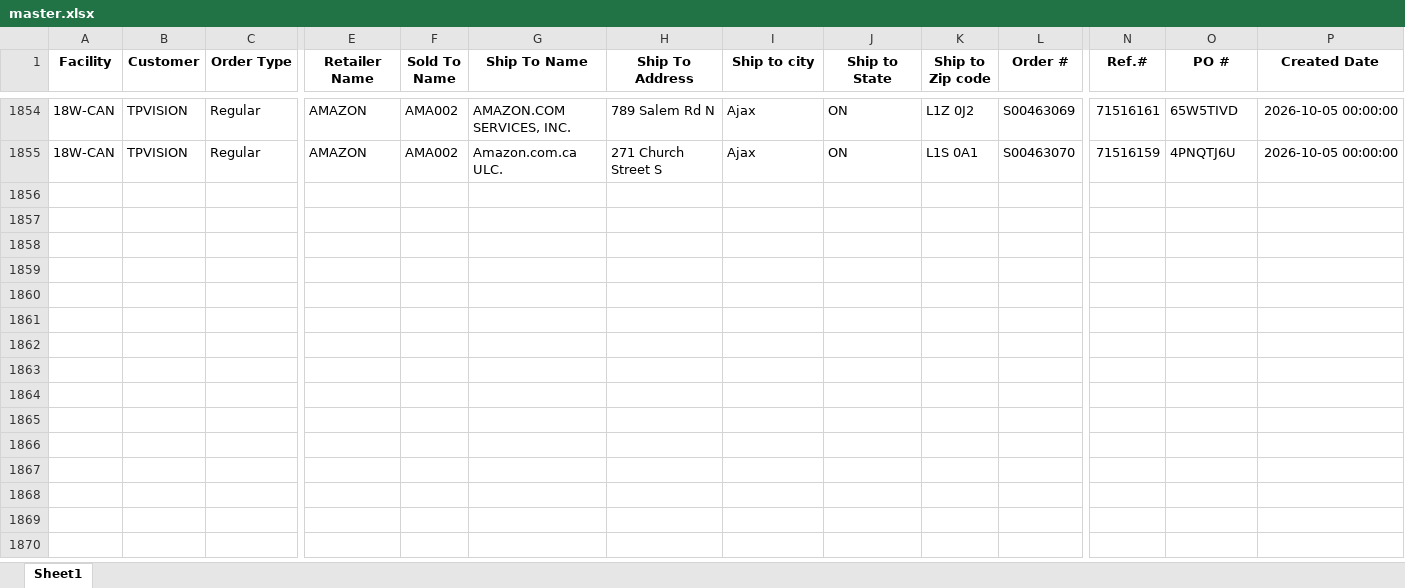
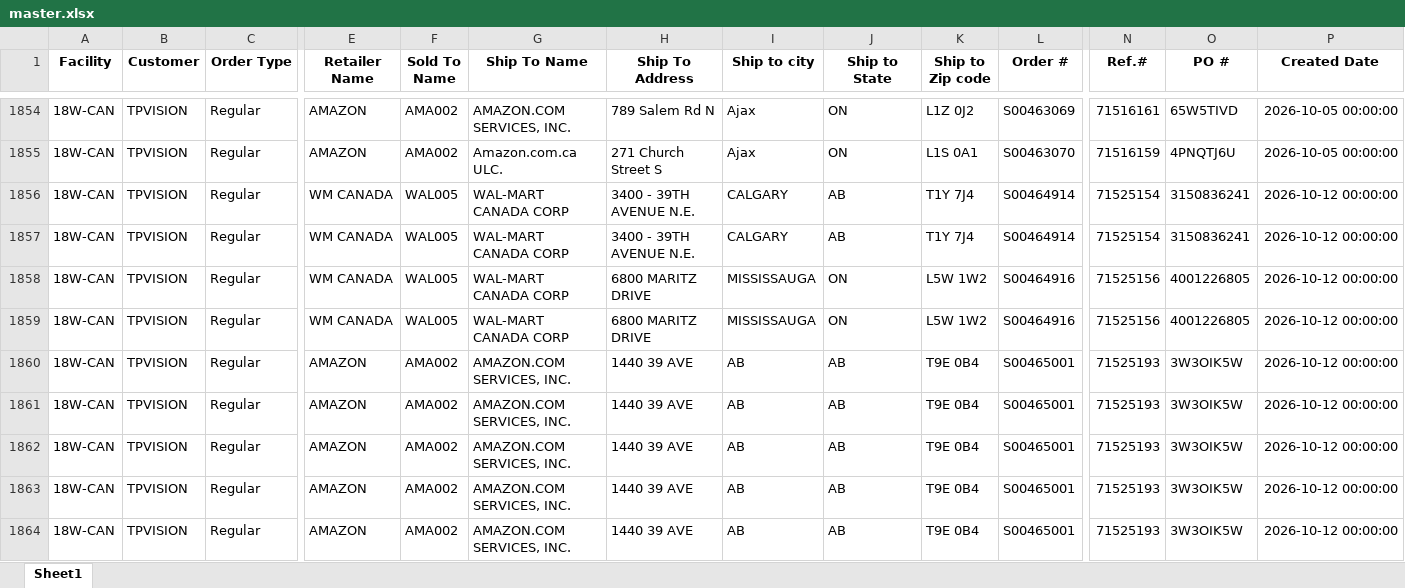
Before and after one commit to raymondli18w/flask-report-app2, an Excel workbook: master.xlsx, sheet Sheet1, drawn as a sheet; only a part is shown, gaps mark what is left out; values as stored, in another font and other column widths than the file's, no borders; rows hold the shown columns only; the diff covers the shown part only; the diff names each change by its address in the sheet, - before the commit and + after, or states it on an @@ line.

Commit message:
Auto-update: 2026-10-16 14:21

```diff
--- a/master.xlsx (sheet Sheet1)
+++ b/master.xlsx (sheet Sheet1)
+row 1856: 18W-CAN | TPVISION | Regular | WM CANADA | WAL005 | WAL-MART CANADA CORP | 3400 - 39TH AVENUE N.E. | CALGARY | AB | T1Y 7J4 | S00464914 | 71525154 | 3150836241 | 2026-10-12 00:00:00
+row 1857: 18W-CAN | TPVISION | Regular | WM CANADA | WAL005 | WAL-MART CANADA CORP | 3400 - 39TH AVENUE N.E. | CALGARY | AB | T1Y 7J4 | S00464914 | 71525154 | 3150836241 | 2026-10-12 00:00:00
+row 1858: 18W-CAN | TPVISION | Regular | WM CANADA | WAL005 | WAL-MART CANADA CORP | 6800 MARITZ DRIVE | MISSISSAUGA | ON | L5W 1W2 | S00464916 | 71525156 | 4001226805 | 2026-10-12 00:00:00
+row 1859: 18W-CAN | TPVISION | Regular | WM CANADA | WAL005 | WAL-MART CANADA CORP | 6800 MARITZ DRIVE | MISSISSAUGA | ON | L5W 1W2 | S00464916 | 71525156 | 4001226805 | 2026-10-12 00:00:00
+row 1860: 18W-CAN | TPVISION | Regular | AMAZON | AMA002 | AMAZON.COM SERVICES, INC. | 1440 39 AVE | AB | AB | T9E 0B4 | S00465001 | 71525193 | 3W3OIK5W | 2026-10-12 00:00:00
+row 1861: 18W-CAN | TPVISION | Regular | AMAZON | AMA002 | AMAZON.COM SERVICES, INC. | 1440 39 AVE | AB | AB | T9E 0B4 | S00465001 | 71525193 | 3W3OIK5W | 2026-10-12 00:00:00
+row 1862: 18W-CAN | TPVISION | Regular | AMAZON | AMA002 | AMAZON.COM SERVICES, INC. | 1440 39 AVE | AB | AB | T9E 0B4 | S00465001 | 71525193 | 3W3OIK5W | 2026-10-12 00:00:00
+row 1863: 18W-CAN | TPVISION | Regular | AMAZON | AMA002 | AMAZON.COM SERVICES, INC. | 1440 39 AVE | AB | AB | T9E 0B4 | S00465001 | 71525193 | 3W3OIK5W | 2026-10-12 00:00:00
+row 1864: 18W-CAN | TPVISION | Regular | AMAZON | AMA002 | AMAZON.COM SERVICES, INC. | 1440 39 AVE | AB | AB | T9E 0B4 | S00465001 | 71525193 | 3W3OIK5W | 2026-10-12 00:00:00
```
Also changed, not shown: 11 added rows elsewhere in this sheet.
